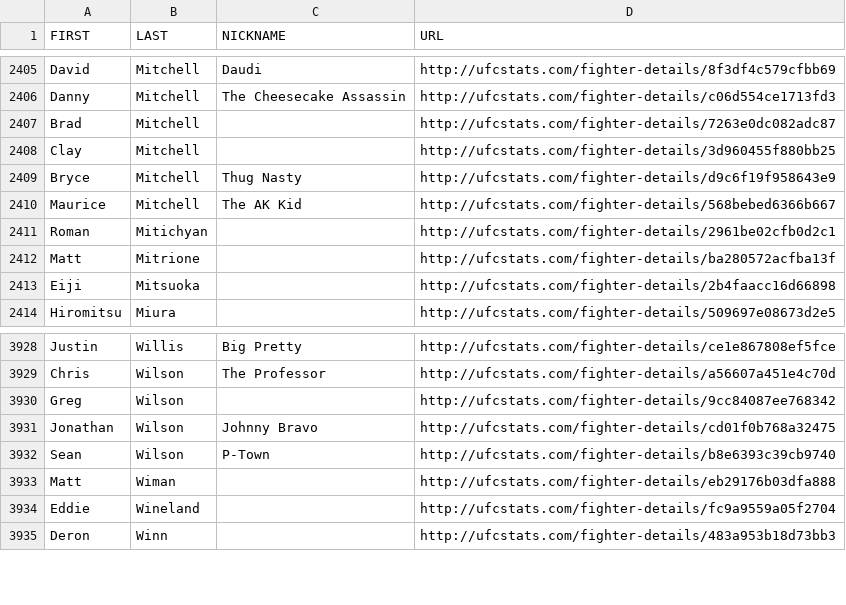
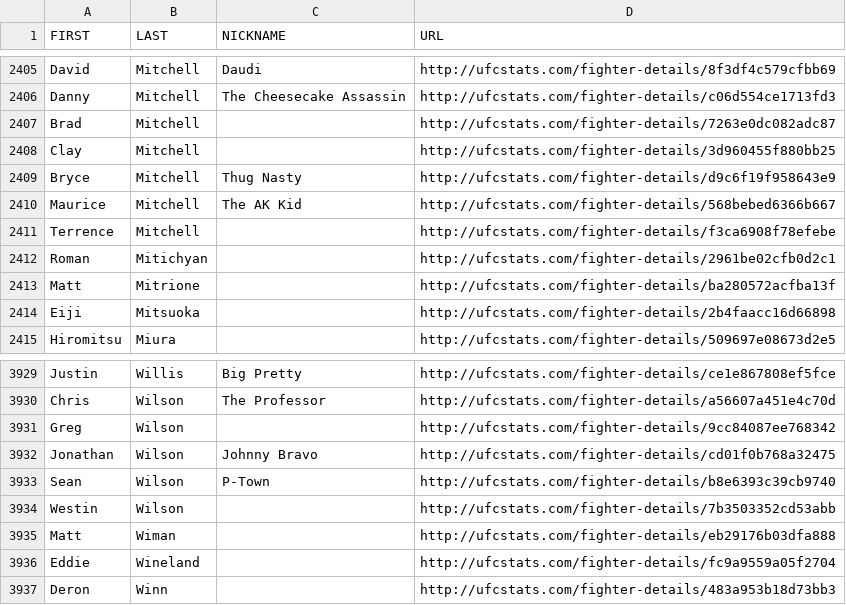
Before and after one commit to YashD5291/UFC-Stats-Scrap, a CSV file: ufc_fighter_details.csv, drawn as a sheet; only a part is shown, gaps mark what is left out; the diff names each change by its address in the sheet, - before the commit and + after, or states it on an @@ line.

```diff
--- a/ufc_fighter_details.csv
+++ b/ufc_fighter_details.csv
+row 2411: Terrence | Mitchell |  | http://ufcstats.com/fighter-details/f3ca6908f78efebe
+row 3934: Westin | Wilson |  | http://ufcstats.com/fighter-details/7b3503352cd53abb
```
Also changed, not shown: ufc_fighter_tott.csv.
